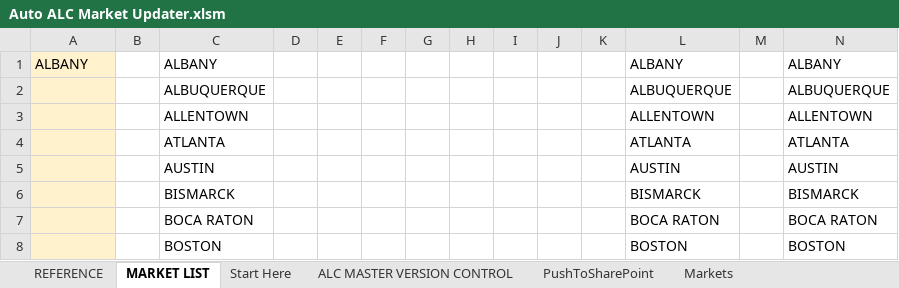
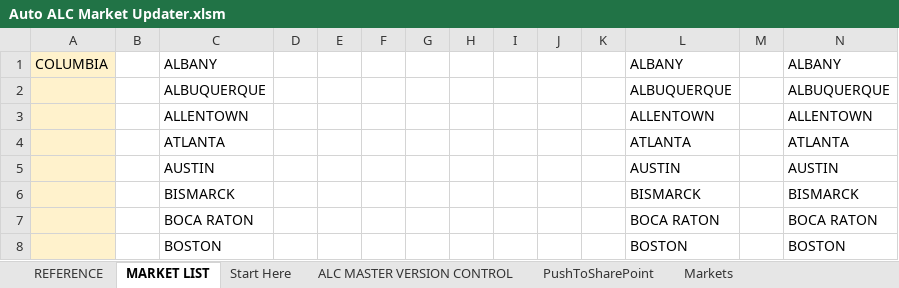
Before and after one commit to Ushadevi-velusamy/ALC, an Excel workbook: Auto ALC Market Updater.xlsm, sheet MARKET LIST, drawn as a sheet; only a part is shown; values as stored, in another font and other column widths than the file's, no borders; the diff names each change by its address in the sheet, - before the commit and + after, or states it on an @@ line.

```diff
--- a/Auto ALC Market Updater.xlsm (sheet MARKET LIST)
+++ b/Auto ALC Market Updater.xlsm (sheet MARKET LIST)
-A1: ALBANY
+A1: COLUMBIA
```
Also changed, not shown: sheet REFERENCE, ALC Master File.xlsm.
